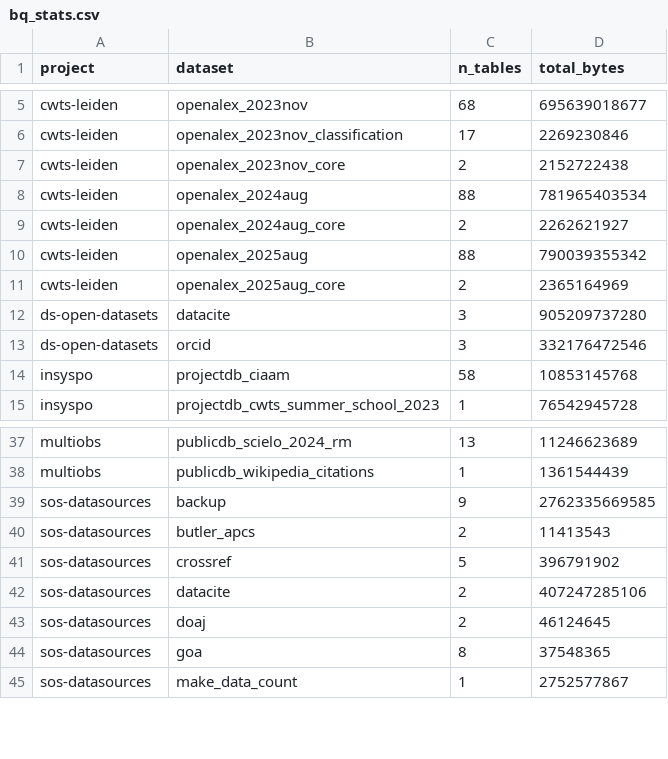
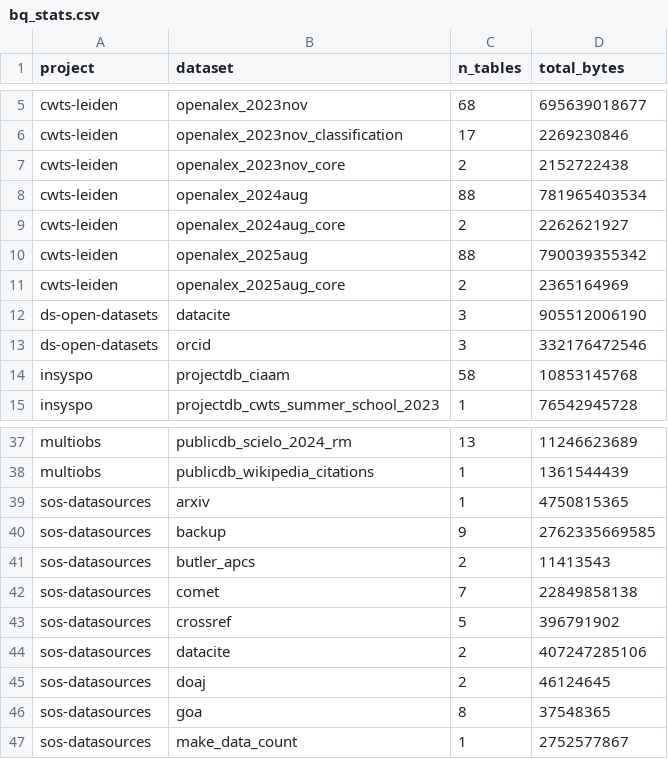
Before and after one commit to orion-dbs-community/website, a CSV file: data/bq_stats.csv, drawn as a sheet; only a part is shown, gaps mark what is left out.

```diff
--- a/data/bq_stats.csv
+++ b/data/bq_stats.csv
@@ -11,3 +11,3 @@ cwts-leiden,openalex_2025aug,88,790039355342
 cwts-leiden,openalex_2025aug_core,2,2365164969
-ds-open-datasets,datacite,3,905209737280
+ds-open-datasets,datacite,3,905512006190
 ds-open-datasets,orcid,3,332176472546
@@ -38,4 +38,6 @@ multiobs,publicdb_scielo_2024_rm,13,11246623689
 multiobs,publicdb_wikipedia_citations,1,1361544439
+sos-datasources,arxiv,1,4750815365
 sos-datasources,backup,9,2762335669585
 sos-datasources,butler_apcs,2,11413543
+sos-datasources,comet,7,22849858138
 sos-datasources,crossref,5,396791902
```
Also changed, not shown: 8 other files.
